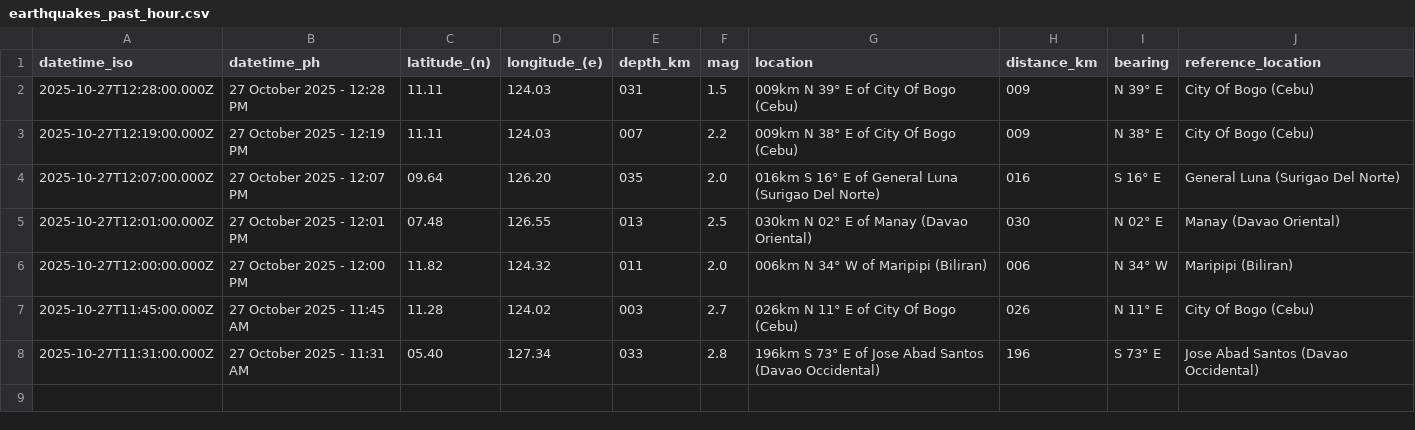
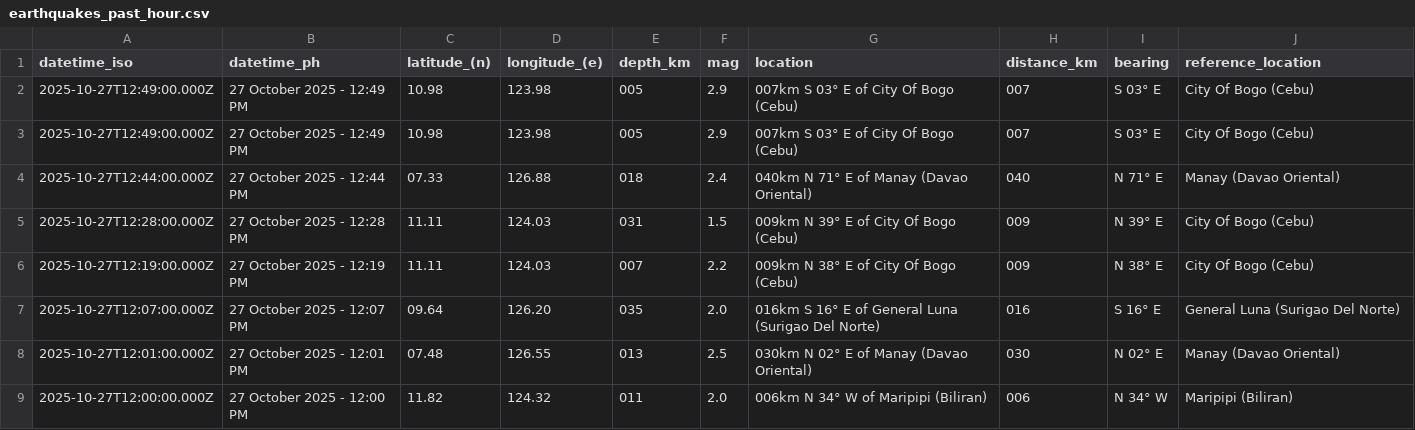
Before and after one commit to Waytii/chamthesleeptalker, a CSV file: earthquakes_past_hour.csv, drawn as a sheet; removed rows and columns are numbered as before the commit, all else as after; the diff names each change by its address in the sheet, - before the commit and + after, or states it on an @@ line.

```diff
--- a/earthquakes_past_hour.csv
+++ b/earthquakes_past_hour.csv
+row 2: 2025-10-27T12:49:00.000Z | 27 October 2025 - 12:49 PM | 10.98 | 123.98 | 005 | 2.9 | 007km S 03° E of City Of Bogo (Cebu) | 007 | S 03° E | City Of Bogo (Cebu)
+row 3: 2025-10-27T12:49:00.000Z | 27 October 2025 - 12:49 PM | 10.98 | 123.98 | 005 | 2.9 | 007km S 03° E of City Of Bogo (Cebu) | 007 | S 03° E | City Of Bogo (Cebu)
+row 4: 2025-10-27T12:44:00.000Z | 27 October 2025 - 12:44 PM | 07.33 | 126.88 | 018 | 2.4 | 040km N 71° E of Manay (Davao Oriental) | 040 | N 71° E | Manay (Davao Oriental)
-row 7: 2025-10-27T11:45:00.000Z | 27 October 2025 - 11:45 AM | 11.28 | 124.02 | 003 | 2.7 | 026km N 11° E of City Of Bogo (Cebu) | 026 | N 11° E | City Of Bogo (Cebu)
-row 8: 2025-10-27T11:31:00.000Z | 27 October 2025 - 11:31 AM | 05.40 | 127.34 | 033 | 2.8 | 196km S 73° E of Jose Abad Santos (Davao Occidental) | 196 | S 73° E | Jose Abad Santos (Davao Occidental)
```
Also changed, not shown: earthquake_summary_stats.csv, earthquakes.csv, 5 other files.
